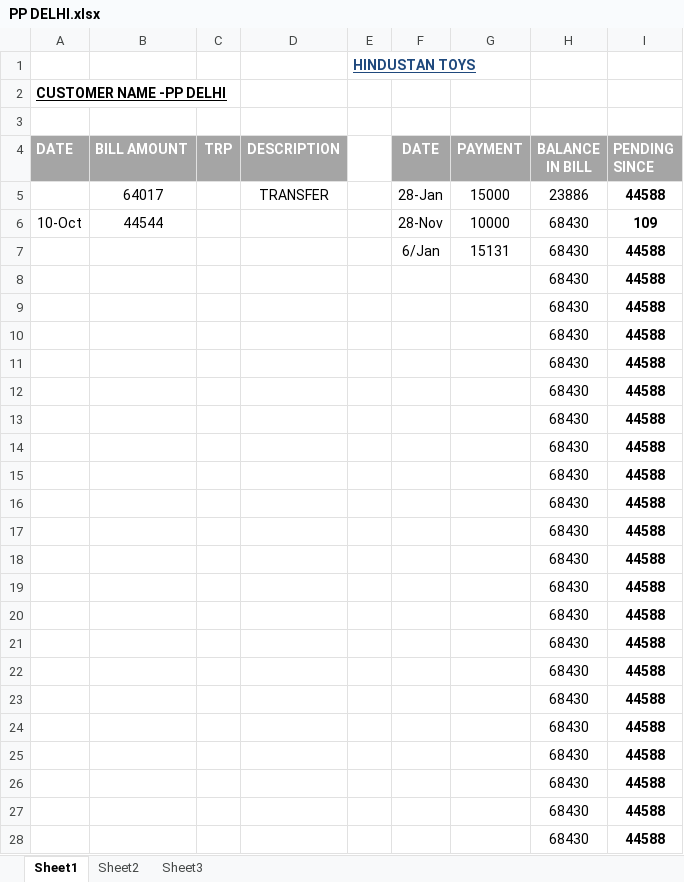
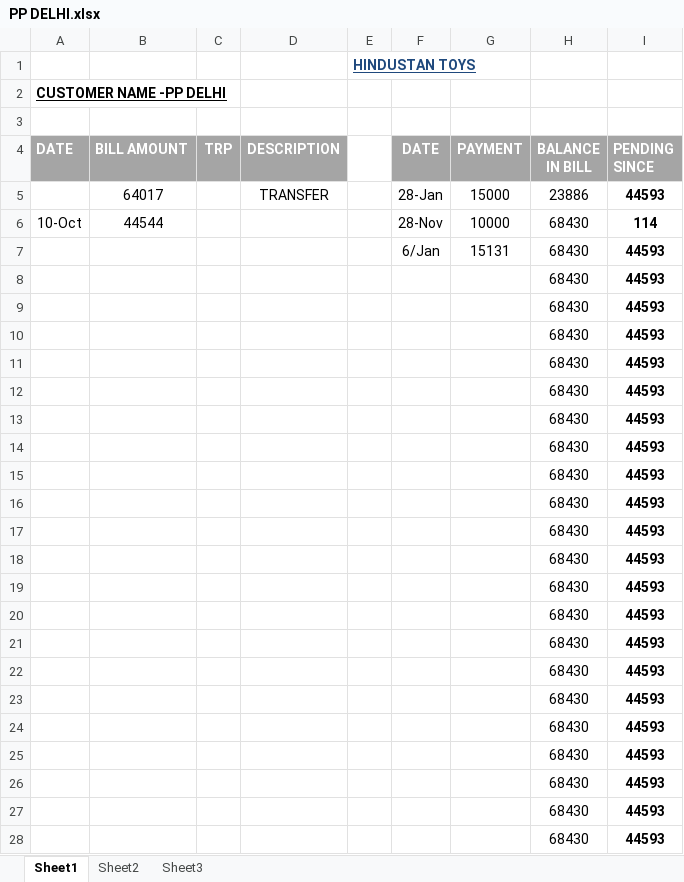
Before and after one commit to hunksammy/2084377289testbysam, an Excel workbook: IMPORTANT/PP DELHI.xlsx, sheet Sheet1, drawn as a sheet; only a part is shown; values as stored, in another font and other column widths than the file's, no borders; conditional formats not drawn; the diff covers the shown part only; the diff names each change by its address in the sheet, - before the commit and + after, or states it on an @@ line.

```diff
--- a/IMPORTANT/PP DELHI.xlsx (sheet Sheet1)
+++ b/IMPORTANT/PP DELHI.xlsx (sheet Sheet1)
-I5 (PENDING SINCE): 44588
+I5 (PENDING SINCE): 44593
-I6 (PENDING SINCE): 109
+I6 (PENDING SINCE): 114
-I7:I28 (PENDING SINCE): 44588
+I7:I28 (PENDING SINCE): 44593
```
Also changed, not shown: 6 edited cells elsewhere in this sheet, IMPORTANT/NOOR.xlsx, IMPORTANT/SAGAR UNCLE.xlsx, 17 other files.
